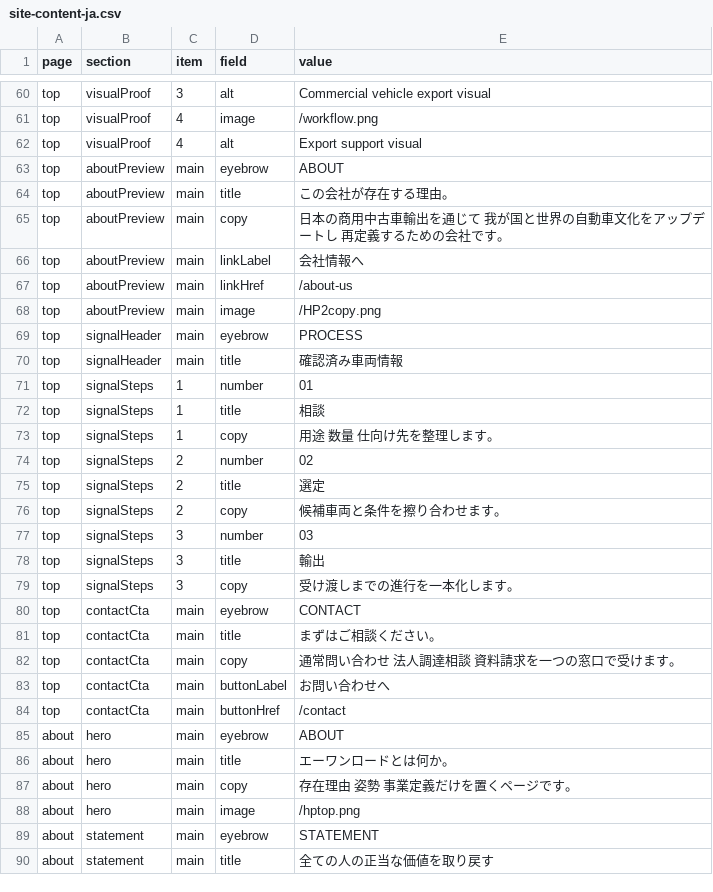
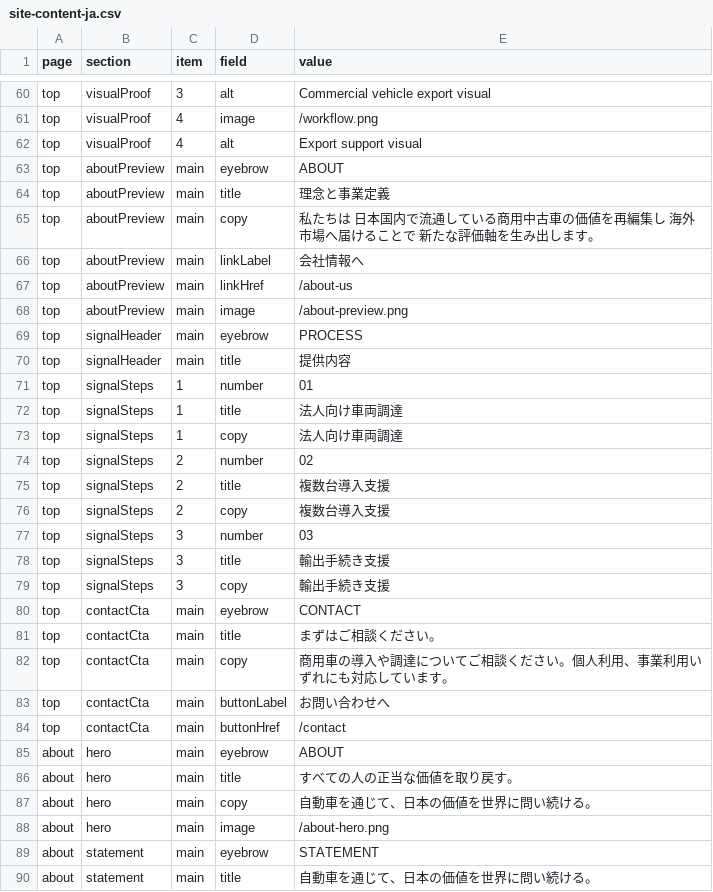
Before and after one commit to A1-Road/hp, a CSV file: content/site-content-ja.csv, drawn as a sheet; only a part is shown, gaps mark what is left out; the diff covers the shown part only.

Commit message:
Update site copy and imagery

```diff
--- a/content/site-content-ja.csv
+++ b/content/site-content-ja.csv
@@ -63,21 +63,21 @@ top,visualProof,4,alt,Export support visual
 top,aboutPreview,main,eyebrow,ABOUT
-top,aboutPreview,main,title,この会社が存在する理由。
-top,aboutPreview,main,copy,日本の商用中古車輸出を通じて 我が国と世界の自動車文化をアップデートし 再定義するための会社です。
+top,aboutPreview,main,title,理念と事業定義
+top,aboutPreview,main,copy,私たちは 日本国内で流通している商用中古車の価値を再編集し 海外市場へ届けることで 新たな評価軸を生み出します。
 top,aboutPreview,main,linkLabel,会社情報へ
 top,aboutPreview,main,linkHref,/about-us
-top,aboutPreview,main,image,/HP2copy.png
+top,aboutPreview,main,image,/about-preview.png
 top,signalHeader,main,eyebrow,PROCESS
-top,signalHeader,main,title,確認済み車両情報
+top,signalHeader,main,title,提供内容
 top,signalSteps,1,number,01
-top,signalSteps,1,title,相談
-top,signalSteps,1,copy,用途 数量 仕向け先を整理します。
+top,signalSteps,1,title,法人向け車両調達
+top,signalSteps,1,copy,法人向け車両調達
 top,signalSteps,2,number,02
-top,signalSteps,2,title,選定
-top,signalSteps,2,copy,候補車両と条件を擦り合わせます。
+top,signalSteps,2,title,複数台導入支援
+top,signalSteps,2,copy,複数台導入支援
 top,signalSteps,3,number,03
-top,signalSteps,3,title,輸出
-top,signalSteps,3,copy,受け渡しまでの進行を一本化します。
+top,signalSteps,3,title,輸出手続き支援
+top,signalSteps,3,copy,輸出手続き支援
 top,contactCta,main,eyebrow,CONTACT
 top,contactCta,main,title,まずはご相談ください。
-top,contactCta,main,copy,通常問い合わせ 法人調達相談 資料請求を一つの窓口で受けます。
+top,contactCta,main,copy,商用車の導入や調達についてご相談ください。個人利用、事業利用いずれにも対応しています。
 top,contactCta,main,buttonLabel,お問い合わせへ
@@ -85,6 +85,6 @@ top,contactCta,main,buttonHref,/contact
 about,hero,main,eyebrow,ABOUT
-about,hero,main,title,エーワンロードとは何か。
-about,hero,main,copy,存在理由 姿勢 事業定義だけを置くページです。
-about,hero,main,image,/hptop.png
+about,hero,main,title,すべての人の正当な価値を取り戻す。
+about,hero,main,copy,自動車を通じて、日本の価値を世界に問い続ける。
+about,hero,main,image,/about-hero.png
 about,statement,main,eyebrow,STATEMENT
-about,statement,main,title,全ての人の正当な価値を取り戻す
+about,statement,main,title,自動車を通じて、日本の価値を世界に問い続ける。
```
Also changed, not shown: 2 added rows and 75 edited cells elsewhere in this file, content/site-content-en.csv, 9 other files.
